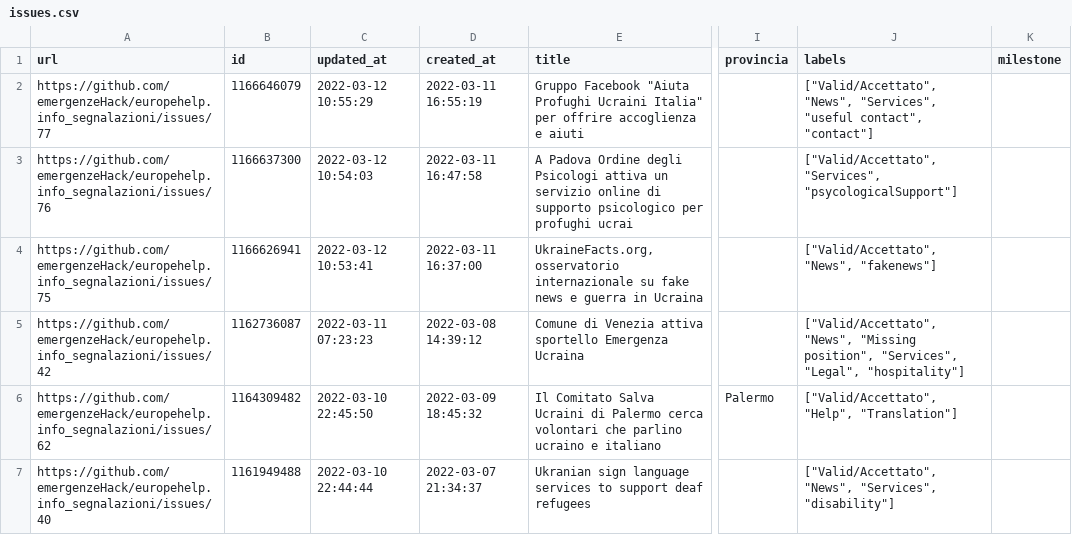
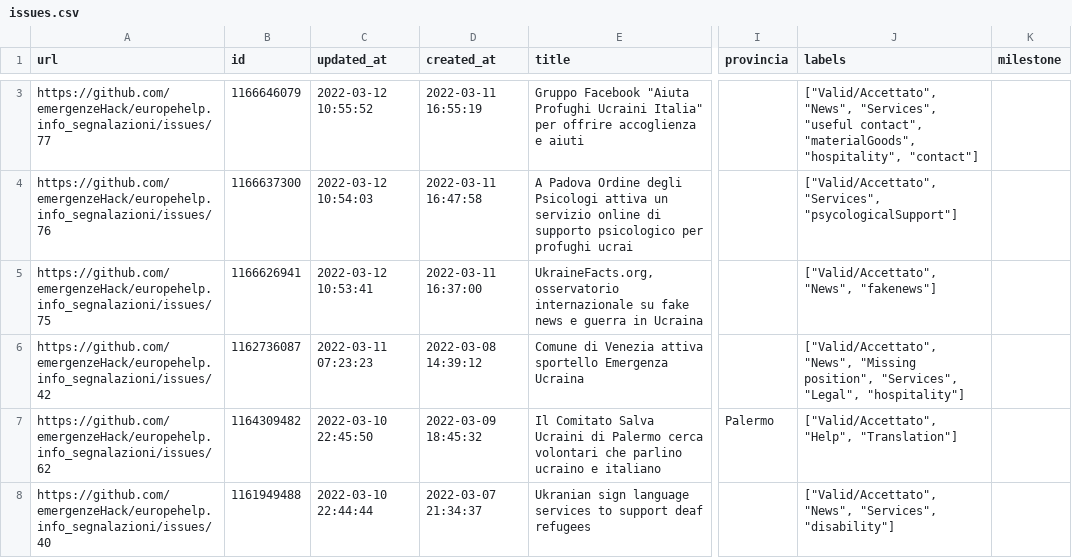
Before and after one commit to emergenzeHack/europehelp.info_segnalazioni, a CSV file: issues.csv, drawn as a sheet; only a part is shown, gaps mark what is left out; addresses are those after the commit; the diff covers the shown part only; the diff names each change by its address in the sheet, - before the commit and + after, or states it on an @@ line.

```diff
--- a/issues.csv
+++ b/issues.csv
-C3 (updated_at): 2022-03-12 10:55:29
+C3 (updated_at): 2022-03-12 10:55:52
-J3 (labels): …"useful contact", "contact"]
+J3 (labels): …"useful contact", "materialGoods", "hospitality", "contact"]
```
Also changed, not shown: 1 added row elsewhere in this file, 2 other files.
